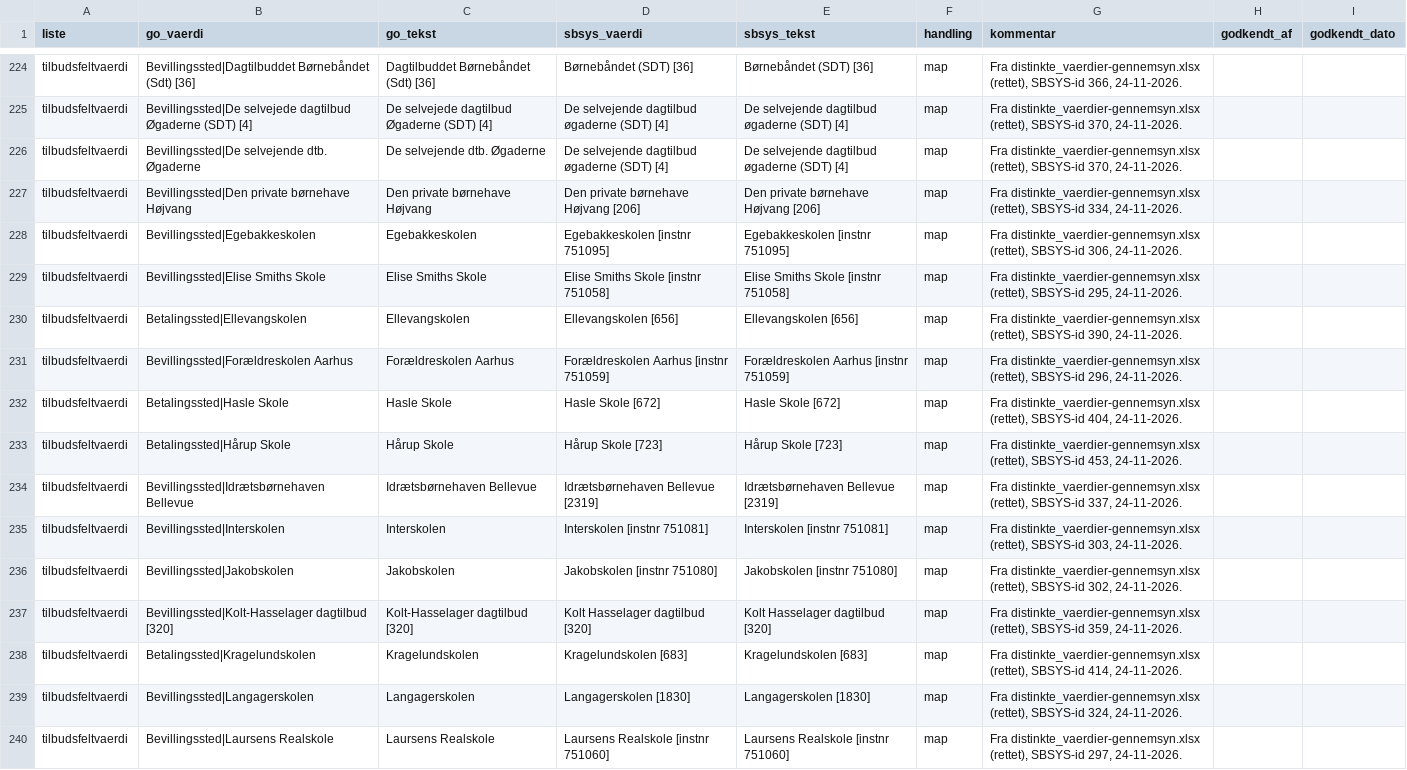
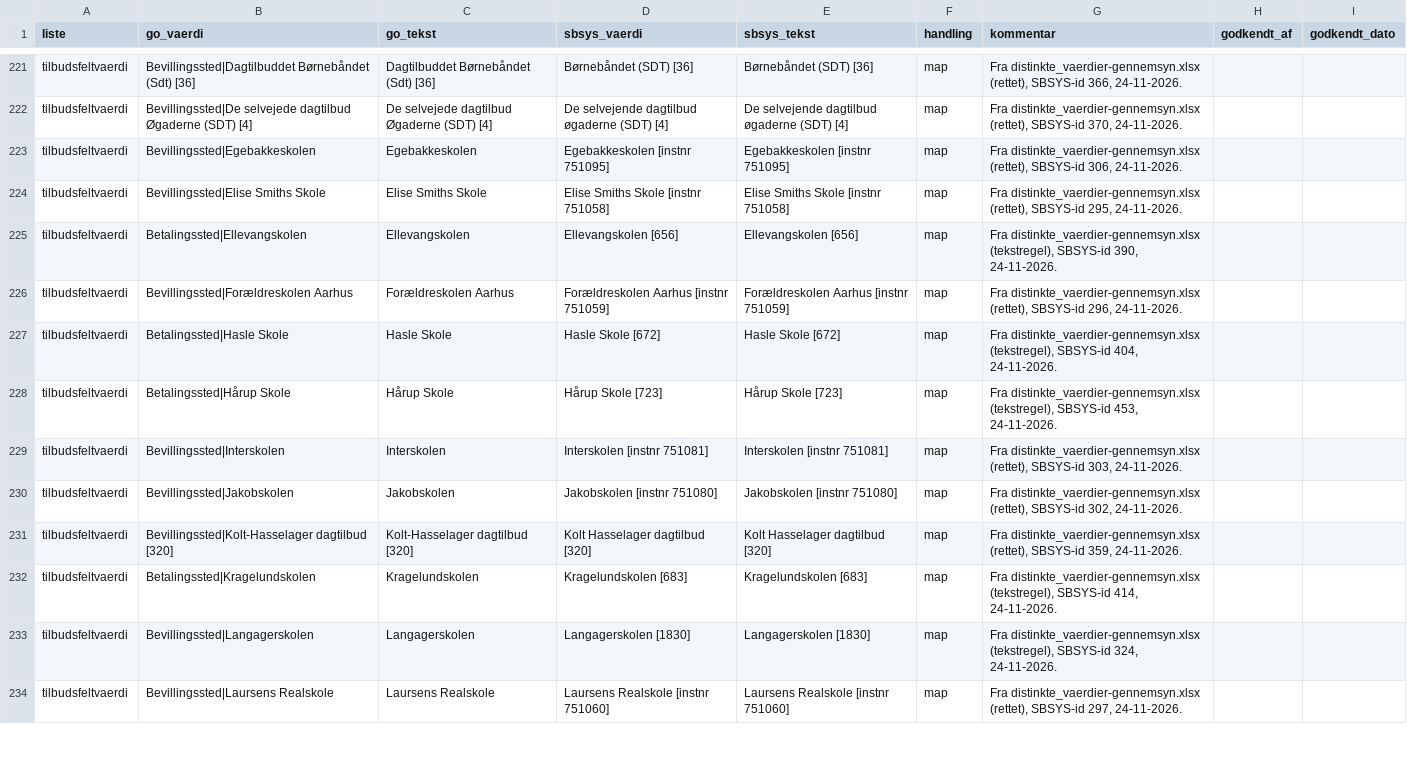
Before and after one commit to AAK-MBU/konvertering-go-til-sbsys, a CSV file: mapping/tilbudsfeltvaerdi.csv, drawn as a sheet; only a part is shown, gaps mark what is left out; the diff covers the shown part only.

Commit message:
Vaerdimapning: tekstregel for vaerdier uden id, flet fjerner foraeldede map-raekker, noegletabel, --hent-sbsys, saml --tidligere

```diff
--- a/mapping/tilbudsfeltvaerdi.csv
+++ b/mapping/tilbudsfeltvaerdi.csv
@@ -225,11 +222,8 @@ tilbudsfeltvaerdi;Bevillingssted|Dagtilbuddet Børnebåndet (Sdt) [36];Dagtilbud
 tilbudsfeltvaerdi;Bevillingssted|De selvejede dagtilbud Øgaderne (SDT) [4];De selvejede dagtilbud Øgaderne (SDT) [4];De selvejende dagtilbud øgaderne (SDT) [4];De selvejende dagtilbud øgaderne (SDT) [4];map;Fra distinkte_vaerdier-gennemsyn.xlsx (rettet), SBSYS-id 370, 24-11-2026.;;
-tilbudsfeltvaerdi;Bevillingssted|De selvejende dtb. Øgaderne;De selvejende dtb. Øgaderne;De selvejende dagtilbud øgaderne (SDT) [4];De selvejende dagtilbud øgaderne (SDT) [4];map;Fra distinkte_vaerdier-gennemsyn.xlsx (rettet), SBSYS-id 370, 24-11-2026.;;
-tilbudsfeltvaerdi;Bevillingssted|Den private børnehave Højvang;Den private børnehave Højvang;Den private børnehave Højvang [206];Den private børnehave Højvang [206];map;Fra distinkte_vaerdier-gennemsyn.xlsx (rettet), SBSYS-id 334, 24-11-2026.;;
 tilbudsfeltvaerdi;Bevillingssted|Egebakkeskolen;Egebakkeskolen;Egebakkeskolen [instnr 751095];Egebakkeskolen [instnr 751095];map;Fra distinkte_vaerdier-gennemsyn.xlsx (rettet), SBSYS-id 306, 24-11-2026.;;
 tilbudsfeltvaerdi;Bevillingssted|Elise Smiths Skole;Elise Smiths Skole;Elise Smiths Skole [instnr 751058];Elise Smiths Skole [instnr 751058];map;Fra distinkte_vaerdier-gennemsyn.xlsx (rettet), SBSYS-id 295, 24-11-2026.;;
-tilbudsfeltvaerdi;Betalingssted|Ellevangskolen;Ellevangskolen;Ellevangskolen [656];Ellevangskolen [656];map;Fra distinkte_vaerdier-gennemsyn.xlsx (rettet), SBSYS-id 390, 24-11-2026.;;
+tilbudsfeltvaerdi;Betalingssted|Ellevangskolen;Ellevangskolen;Ellevangskolen [656];Ellevangskolen [656];map;Fra distinkte_vaerdier-gennemsyn.xlsx (tekstregel), SBSYS-id 390, 24-11-2026.;;
 tilbudsfeltvaerdi;Bevillingssted|Forældreskolen Aarhus;Forældreskolen Aarhus;Forældreskolen Aarhus [instnr 751059];Forældreskolen Aarhus [instnr 751059];map;Fra distinkte_vaerdier-gennemsyn.xlsx (rettet), SBSYS-id 296, 24-11-2026.;;
-tilbudsfeltvaerdi;Betalingssted|Hasle Skole;Hasle Skole;Hasle Skole [672];Hasle Skole [672];map;Fra distinkte_vaerdier-gennemsyn.xlsx (rettet), SBSYS-id 404, 24-11-2026.;;
-tilbudsfeltvaerdi;Betalingssted|Hårup Skole;Hårup Skole;Hårup Skole [723];Hårup Skole [723];map;Fra distinkte_vaerdier-gennemsyn.xlsx (rettet), SBSYS-id 453, 24-11-2026.;;
-tilbudsfeltvaerdi;Bevillingssted|Idrætsbørnehaven Bellevue;Idrætsbørnehaven Bellevue;Idrætsbørnehaven Bellevue [2319];Idrætsbørnehaven Bellevue [2319];map;Fra distinkte_vaerdier-gennemsyn.xlsx (rettet), SBSYS-id 337, 24-11-2026.;;
+tilbudsfeltvaerdi;Betalingssted|Hasle Skole;Hasle Skole;Hasle Skole [672];Hasle Skole [672];map;Fra distinkte_vaerdier-gennemsyn.xlsx (tekstregel), SBSYS-id 404, 24-11-2026.;;
+tilbudsfeltvaerdi;Betalingssted|Hårup Skole;Hårup Skole;Hårup Skole [723];Hårup Skole [723];map;Fra distinkte_vaerdier-gennemsyn.xlsx (tekstregel), SBSYS-id 453, 24-11-2026.;;
 tilbudsfeltvaerdi;Bevillingssted|Interskolen;Interskolen;Interskolen [instnr 751081];Interskolen [instnr 751081];map;Fra distinkte_vaerdier-gennemsyn.xlsx (rettet), SBSYS-id 303, 24-11-2026.;;
@@ -237,4 +231,4 @@ tilbudsfeltvaerdi;Bevillingssted|Jakobskolen;Jakobskolen;Jakobskolen [instnr 751
 tilbudsfeltvaerdi;Bevillingssted|Kolt-Hasselager dagtilbud [320];Kolt-Hasselager dagtilbud [320];Kolt Hasselager dagtilbud [320];Kolt Hasselager dagtilbud [320];map;Fra distinkte_vaerdier-gennemsyn.xlsx (rettet), SBSYS-id 359, 24-11-2026.;;
-tilbudsfeltvaerdi;Betalingssted|Kragelundskolen;Kragelundskolen;Kragelundskolen [683];Kragelundskolen [683];map;Fra distinkte_vaerdier-gennemsyn.xlsx (rettet), SBSYS-id 414, 24-11-2026.;;
-tilbudsfeltvaerdi;Bevillingssted|Langagerskolen;Langagerskolen;Langagerskolen [1830];Langagerskolen [1830];map;Fra distinkte_vaerdier-gennemsyn.xlsx (rettet), SBSYS-id 324, 24-11-2026.;;
+tilbudsfeltvaerdi;Betalingssted|Kragelundskolen;Kragelundskolen;Kragelundskolen [683];Kragelundskolen [683];map;Fra distinkte_vaerdier-gennemsyn.xlsx (tekstregel), SBSYS-id 414, 24-11-2026.;;
+tilbudsfeltvaerdi;Bevillingssted|Langagerskolen;Langagerskolen;Langagerskolen [1830];Langagerskolen [1830];map;Fra distinkte_vaerdier-gennemsyn.xlsx (tekstregel), SBSYS-id 324, 24-11-2026.;;
 tilbudsfeltvaerdi;Bevillingssted|Laursens Realskole;Laursens Realskole;Laursens Realskole [instnr 751060];Laursens Realskole [instnr 751060];map;Fra distinkte_vaerdier-gennemsyn.xlsx (rettet), SBSYS-id 297, 24-11-2026.;;
```
Also changed, not shown: 9 removed rows and 11 edited cells elsewhere in this file, 3 other files.
